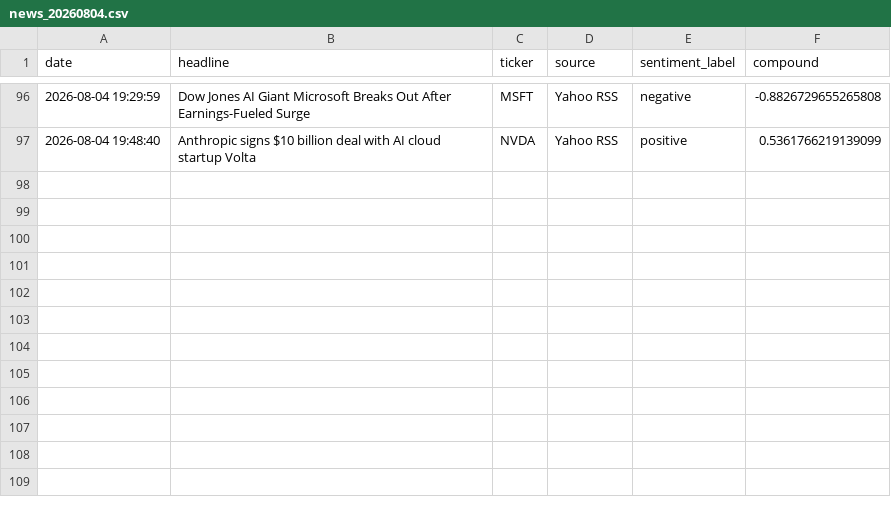
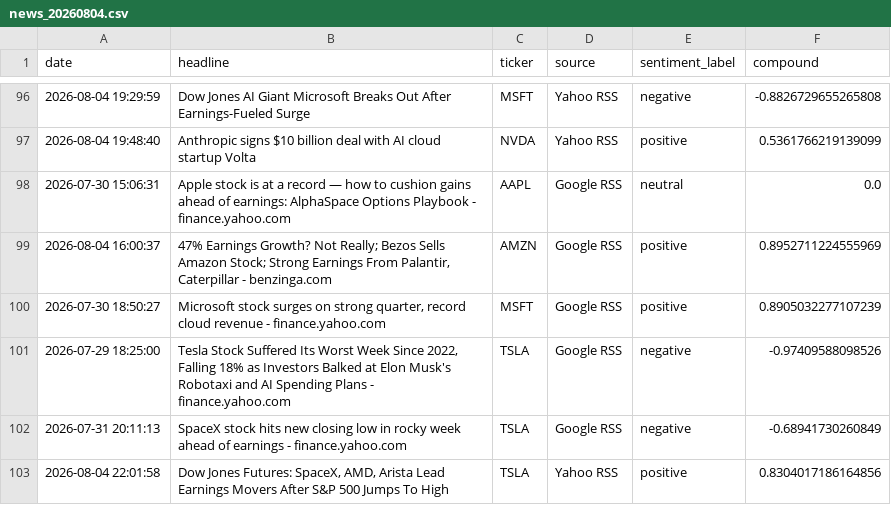
Before and after one commit to Kasuba-phani/stock-sentiment-tracker, a CSV file: data/raw_news/news_20260804.csv, drawn as a sheet; only a part is shown, gaps mark what is left out; the diff names each change by its address in the sheet, - before the commit and + after, or states it on an @@ line.

```diff
--- a/data/raw_news/news_20260804.csv
+++ b/data/raw_news/news_20260804.csv
+row 98: 2026-07-30 15:06:31 | Apple stock is at a record — how to cushion gains ahead of earnings: AlphaSpace Options Playbook - finance.yahoo.com | AAPL | Google RSS | neutral | 0.0
+row 99: 2026-08-04 16:00:37 | 47% Earnings Growth? Not Really; Bezos Sells Amazon Stock; Strong Earnings From Palantir, Caterpillar - benzinga.com | AMZN | Google RSS | positive | 0.8952711224555969
+row 100: 2026-07-30 18:50:27 | Microsoft stock surges on strong quarter, record cloud revenue - finance.yahoo.com | MSFT | Google RSS | positive | 0.8905032277107239
+row 101: 2026-07-29 18:25:00 | Tesla Stock Suffered Its Worst Week Since 2022, Falling 18% as Investors Balked at Elon Musk's Robotaxi and AI Spending Plans - finance.yahoo.com | TSLA | Google RSS | negative | -0.97409588098526
+row 102: 2026-07-31 20:11:13 | SpaceX stock hits new closing low in rocky week ahead of earnings - finance.yahoo.com | TSLA | Google RSS | negative | -0.68941730260849
+row 103: 2026-08-04 22:01:58 | Dow Jones Futures: SpaceX, AMD, Arista Lead Earnings Movers After S&P 500 Jumps To High | TSLA | Yahoo RSS | positive | 0.8304017186164856
```
Also changed, not shown: data/stock_data_summary.csv.
